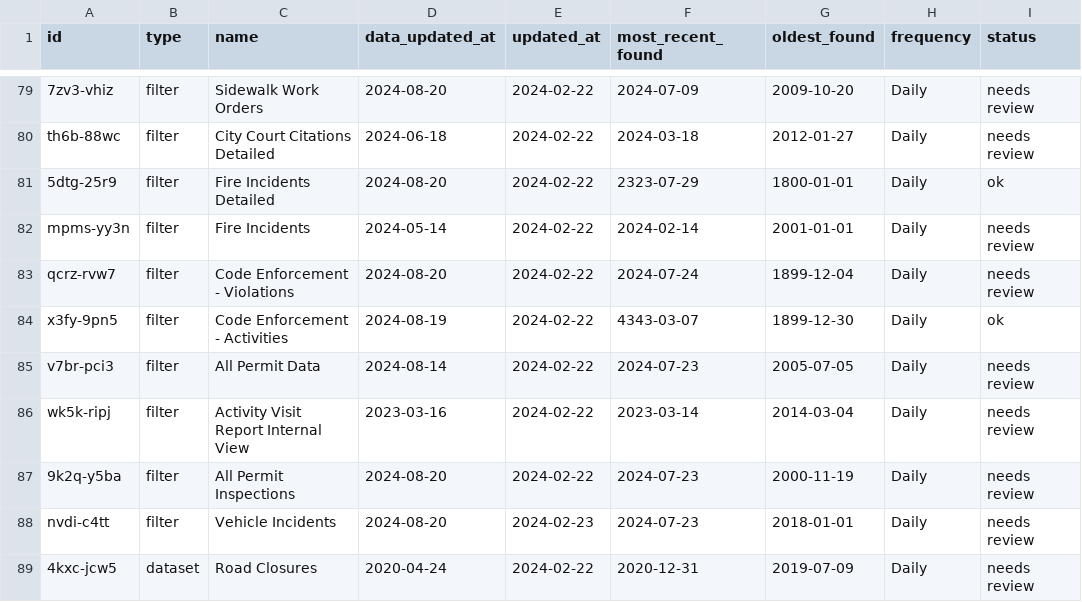
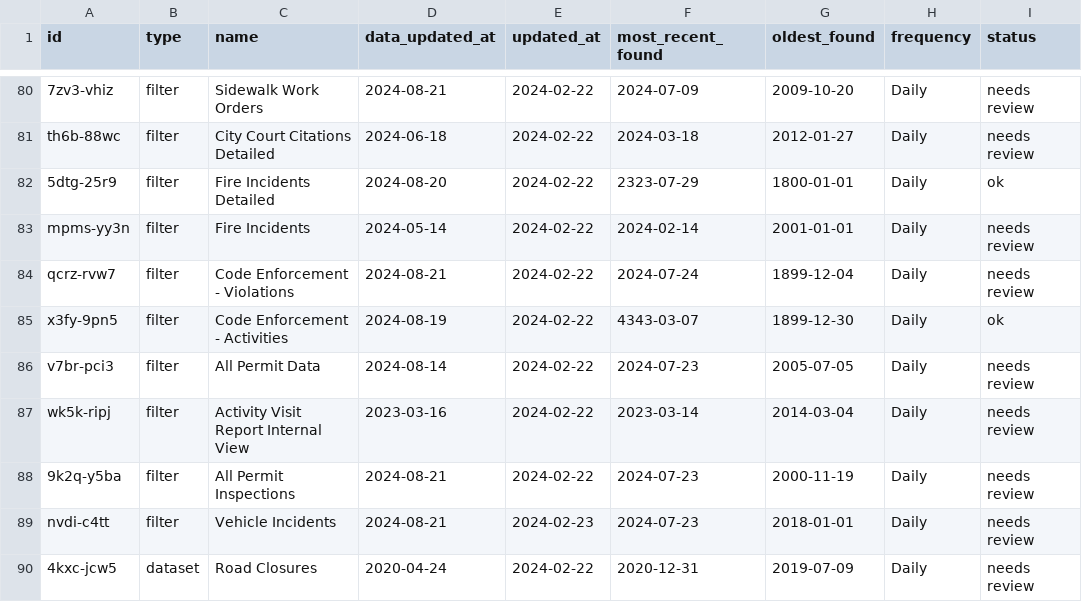
Before and after one commit to officeofperformancemanagement/socrata-qa-scripts, a CSV file: results/frequency_analysis.csv, drawn as a sheet; only a part is shown, gaps mark what is left out; addresses are those after the commit; the diff covers the shown part only; the diff names each change by its address in the sheet, - before the commit and + after, or states it on an @@ line.

```diff
--- a/results/frequency_analysis.csv
+++ b/results/frequency_analysis.csv
-D80 (data_updated_at): 2024-08-20
+D80 (data_updated_at): 2024-08-21
-D84 (data_updated_at): 2024-08-20
+D84 (data_updated_at): 2024-08-21
-D88:D89 (data_updated_at): 2024-08-20
+D88:D89 (data_updated_at): 2024-08-21
```
Also changed, not shown: 1 added row and 41 edited cells elsewhere in this file.
